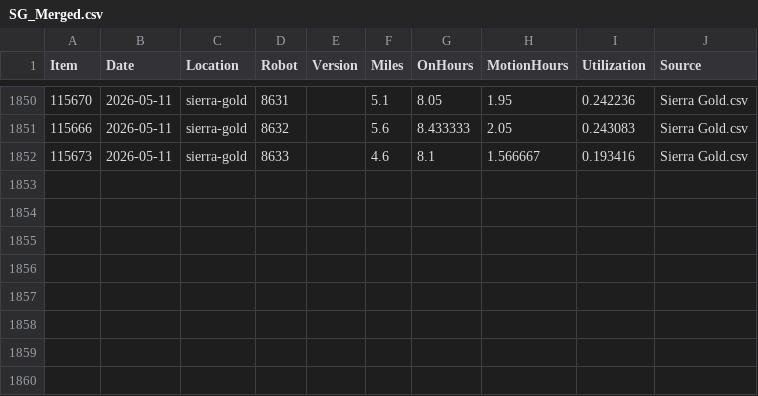
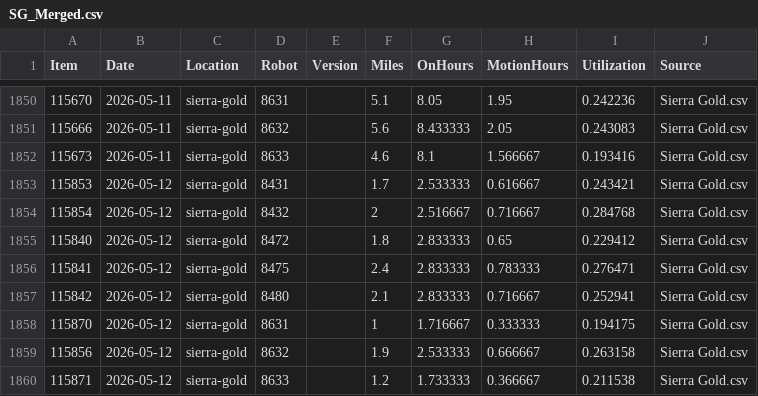
Before and after one commit to Jot18/sg-dashboard, a CSV file: Airtable Harvester with Dashboard/data/SG_Merged.csv, drawn as a sheet; only a part is shown, gaps mark what is left out.

```diff
--- a/Airtable Harvester with Dashboard/data/SG_Merged.csv
+++ b/Airtable Harvester with Dashboard/data/SG_Merged.csv
@@ -1852 +1852,9 @@ Item,Date,Location,Robot,Version,Miles,OnHours,MotionHours,Utilization,Source
 115673,2026-05-11,sierra-gold,8633,,4.6,8.1,1.566667,0.193416,Sierra Gold.csv
+115853,2026-05-12,sierra-gold,8431,,1.7,2.533333,0.616667,0.243421,Sierra Gold.csv
+115854,2026-05-12,sierra-gold,8432,,2,2.516667,0.716667,0.284768,Sierra Gold.csv
+115840,2026-05-12,sierra-gold,8472,,1.8,2.833333,0.65,0.229412,Sierra Gold.csv
+115841,2026-05-12,sierra-gold,8475,,2.4,2.833333,0.783333,0.276471,Sierra Gold.csv
+115842,2026-05-12,sierra-gold,8480,,2.1,2.833333,0.716667,0.252941,Sierra Gold.csv
+115870,2026-05-12,sierra-gold,8631,,1,1.716667,0.333333,0.194175,Sierra Gold.csv
+115856,2026-05-12,sierra-gold,8632,,1.9,2.533333,0.666667,0.263158,Sierra Gold.csv
+115871,2026-05-12,sierra-gold,8633,,1.2,1.733333,0.366667,0.211538,Sierra Gold.csv
```
Also changed, not shown: Airtable Harvester with Dashboard/data/SG_History_Master.csv, Airtable Harvester with Dashboard/data/SG_Latest_Airtable.csv, 3 other files.
